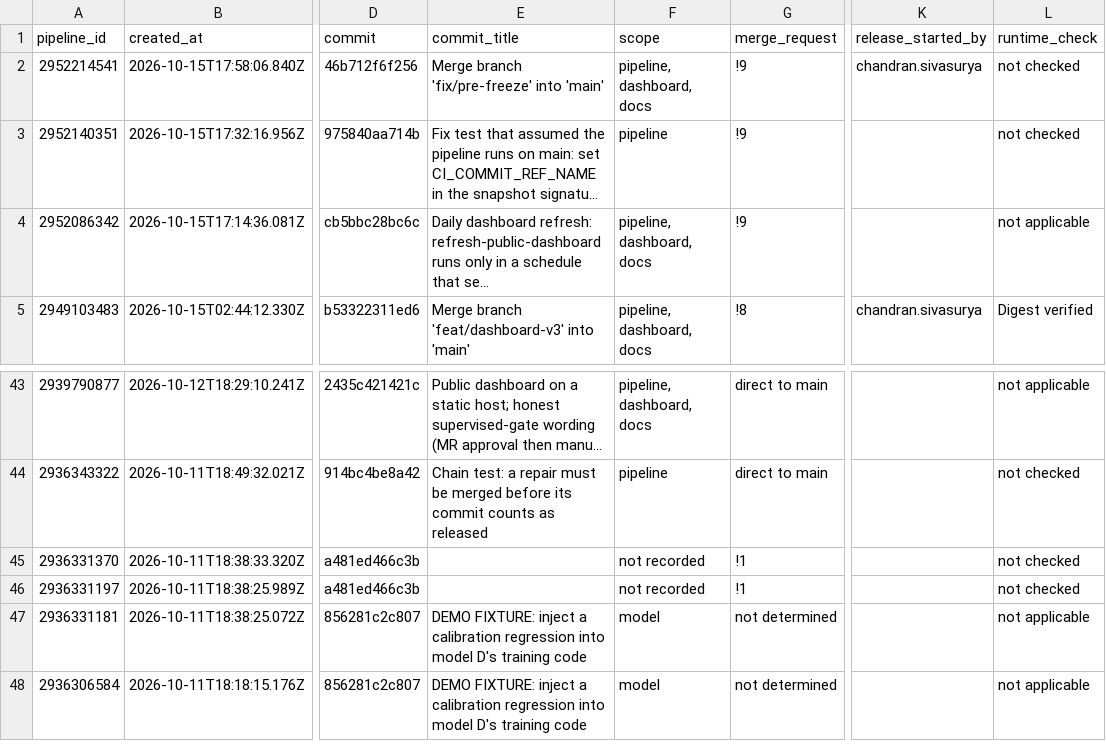
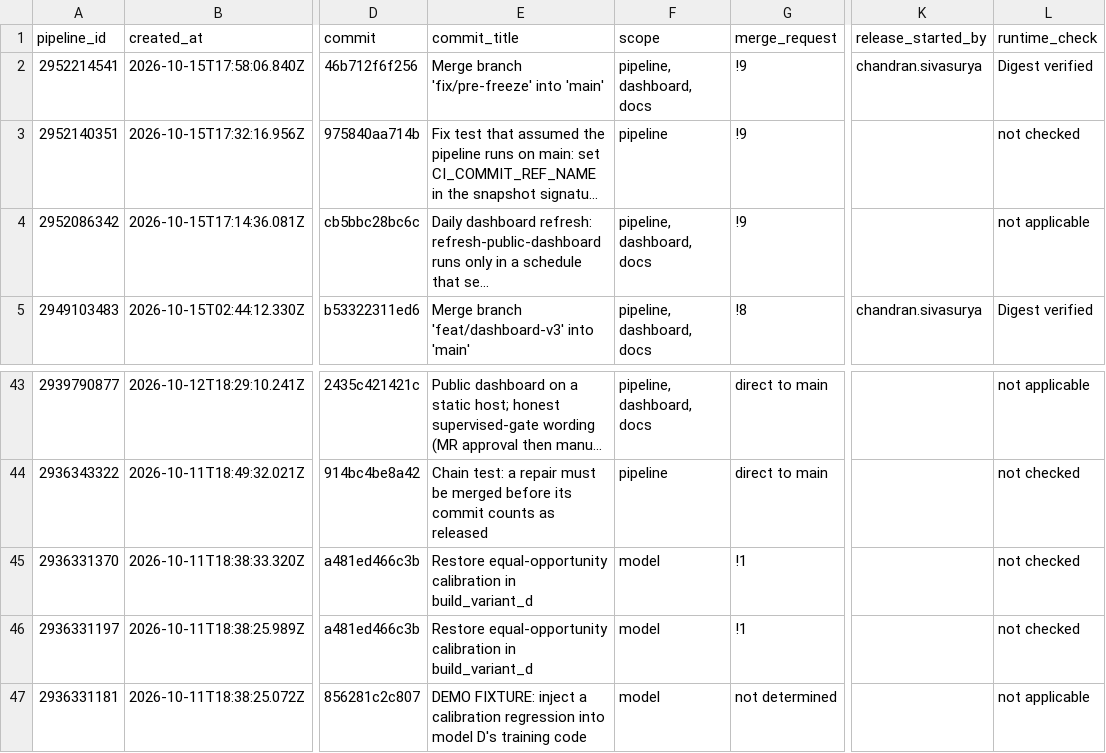
Before and after one commit to sivasuryachandran/gasket-evidence, a CSV file: ledger.csv, drawn as a sheet; only a part is shown, gaps mark what is left out; the shorter side is filled out with more unchanged rows; long unchanged cells end in …; the diff names each change by its address in the sheet, - before the commit and + after, or states it on an @@ line.

```diff
--- a/ledger.csv
+++ b/ledger.csv
-L2 (runtime_check): not checked
+L2 (runtime_check): Digest verified
-E45:E46 (commit_title): (empty)
+E45:E46 (commit_title): Restore equal-opportunity calibration in build_variant_d
-F45:F46 (scope): not recorded
+F45:F46 (scope): model
```
Also changed, not shown: 7 other files.
